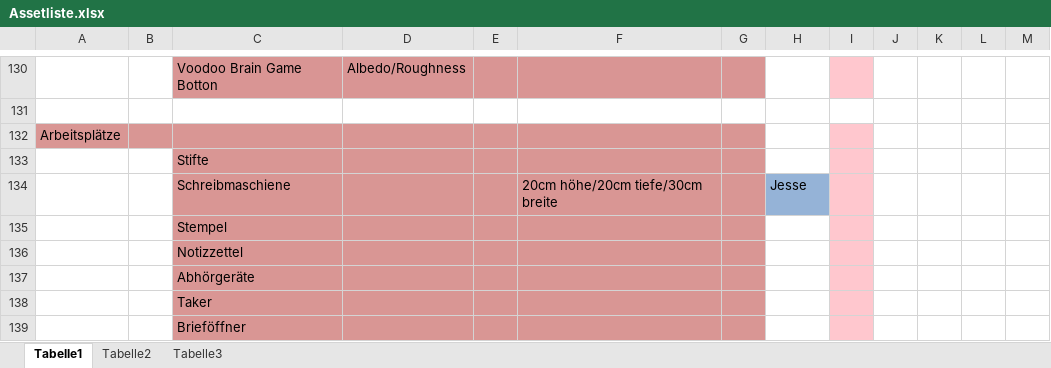
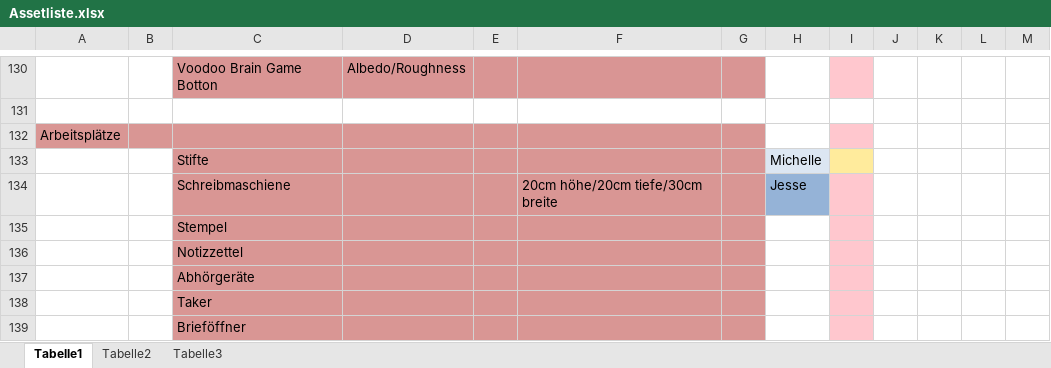
Before and after one commit to ArtjomProGrammer/Voodoo, an Excel workbook: _Artbible/Assetliste.xlsx, sheet Tabelle1, drawn as a sheet; only a part is shown, gaps mark what is left out; values as stored, in another font and other column widths than the file's, no borders; the diff names each change by its address in the sheet, - before the commit and + after, or states it on an @@ line.

Commit message:
Assetliste

```diff
--- a/_Artbible/Assetliste.xlsx (sheet Tabelle1)
+++ b/_Artbible/Assetliste.xlsx (sheet Tabelle1)
-H133: (empty)
+H133: Michelle
-H133 fill: none
+H133 fill: #DCE6F2
-I133 fill: #FFC7CE
+I133 fill: #FFEB9C
```
